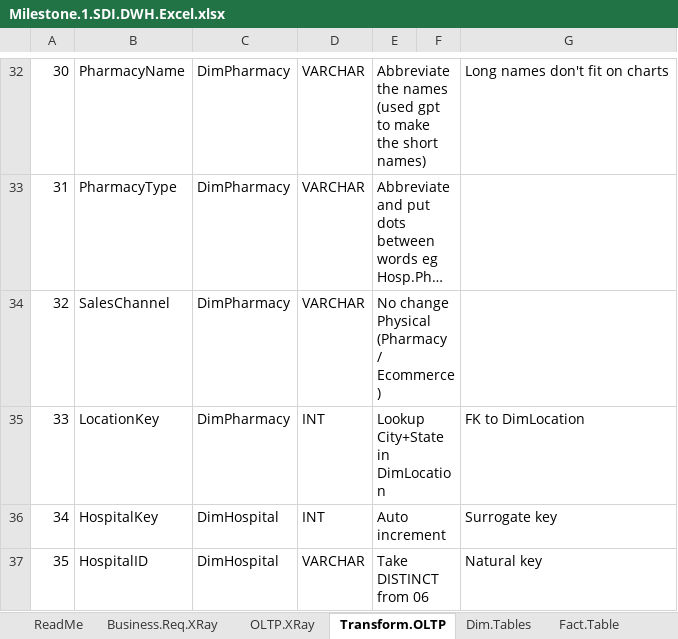
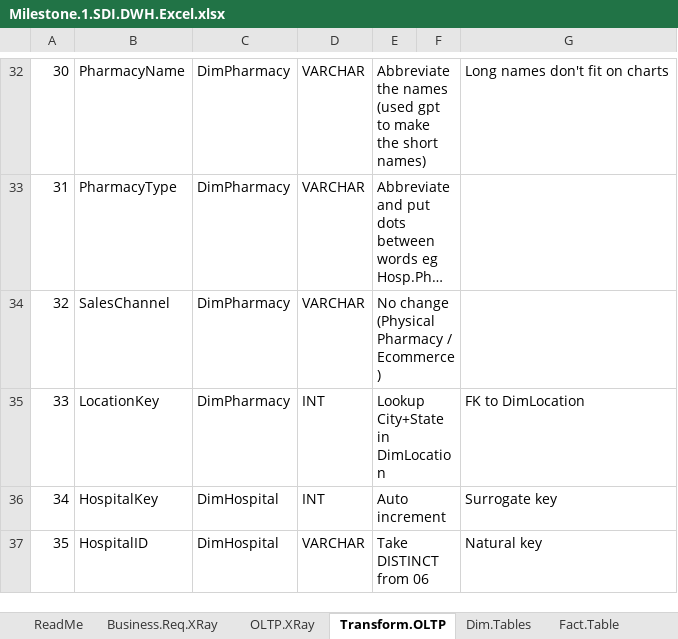
Before and after one commit to Ammar-Khan18/pharma-coldchain-dwh-pipeline, an Excel workbook: Milestone-1-Deliverables/Milestone.1.SDI.DWH.Excel.xlsx, sheet Transform.OLTP, drawn as a sheet; only a part is shown, gaps mark what is left out; long unchanged cells end in …; values as stored, in another font and other column widths than the file's, no borders; the diff names each change by its address in the sheet, - before the commit and + after, or states it on an @@ line.

Commit message:
Updated Excel

```diff
--- a/Milestone-1-Deliverables/Milestone.1.SDI.DWH.Excel.xlsx (sheet Transform.OLTP)
+++ b/Milestone-1-Deliverables/Milestone.1.SDI.DWH.Excel.xlsx (sheet Transform.OLTP)
-E34: No change Physical (Pharmacy / Ecommerce)
+E34: No change (Physical Pharmacy / Ecommerce)
```
Also changed, not shown: 1 other file.
